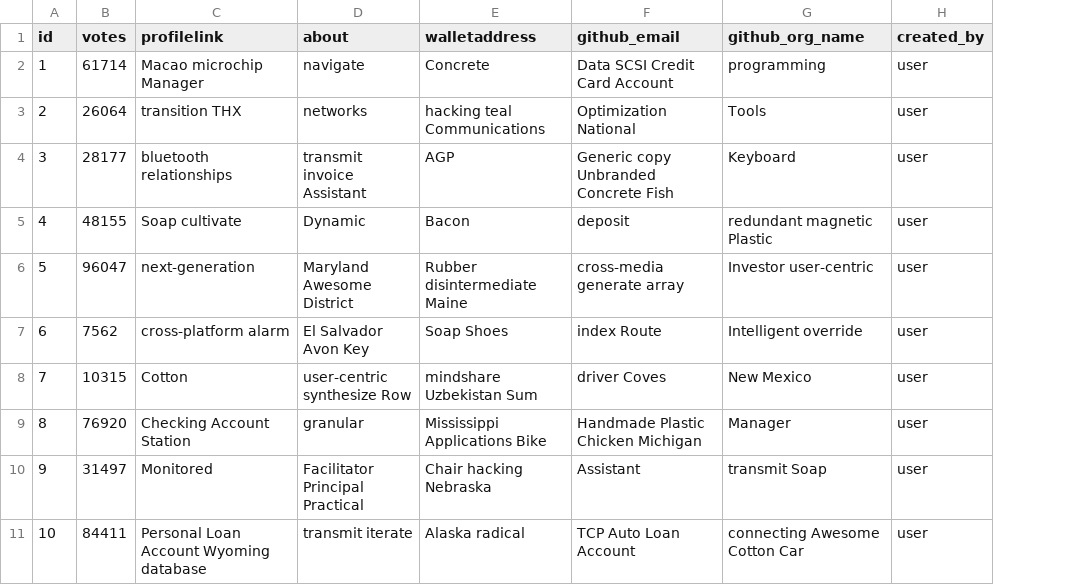
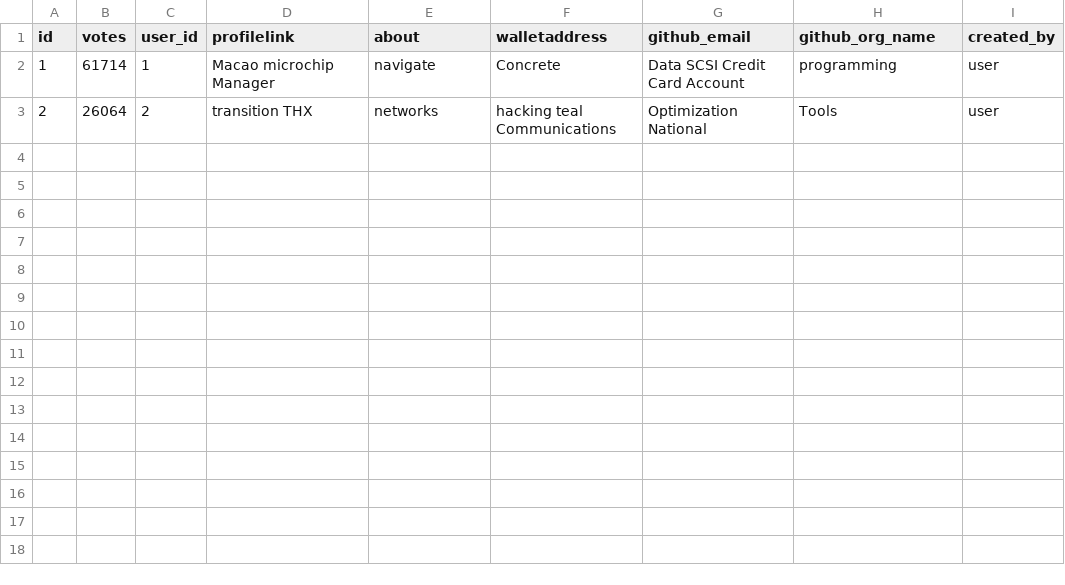
Before and after one commit to openconstitution/bounties-v0, a CSV file: src/main/resources/config/liquibase/fake-data/profile.csv, drawn as a sheet; removed rows and columns are numbered as before the commit, all else as after; the diff names each change by its address in the sheet, - before the commit and + after, or states it on an @@ line.

Commit message:
swap user-profile relation owner

```diff
--- a/src/main/resources/config/liquibase/fake-data/profile.csv
+++ b/src/main/resources/config/liquibase/fake-data/profile.csv
+column C (user_id), rows 2-3: 1 | 2
-row 4: 3 | 28177 | bluetooth relationships | transmit invoice Assistant | AGP | Generic copy Unbranded Concrete Fish | Keyboard | user
-row 5: 4 | 48155 | Soap cultivate | Dynamic | Bacon | deposit | redundant magnetic Plastic | user
-row 6: 5 | 96047 | next-generation | Maryland Awesome District | Rubber disintermediate Maine | cross-media generate array | Investor user-centric | user
-row 7: 6 | 7562 | cross-platform alarm | El Salvador Avon Key | Soap Shoes | index Route | Intelligent override | user
-row 8: 7 | 10315 | Cotton | user-centric synthesize Row | mindshare Uzbekistan Sum | driver Coves | New Mexico | user
-row 9: 8 | 76920 | Checking Account Station | granular | Mississippi Applications Bike | Handmade Plastic Chicken Michigan | Manager | user
-row 10: 9 | 31497 | Monitored | Facilitator Principal Practical | Chair hacking Nebraska | Assistant | transmit Soap | user
-row 11: 10 | 84411 | Personal Loan Account Wyoming database | transmit iterate | Alaska radical | TCP Auto Loan Account | connecting Awesome Cotton Car | user
```
Also changed, not shown: 4 other files.
